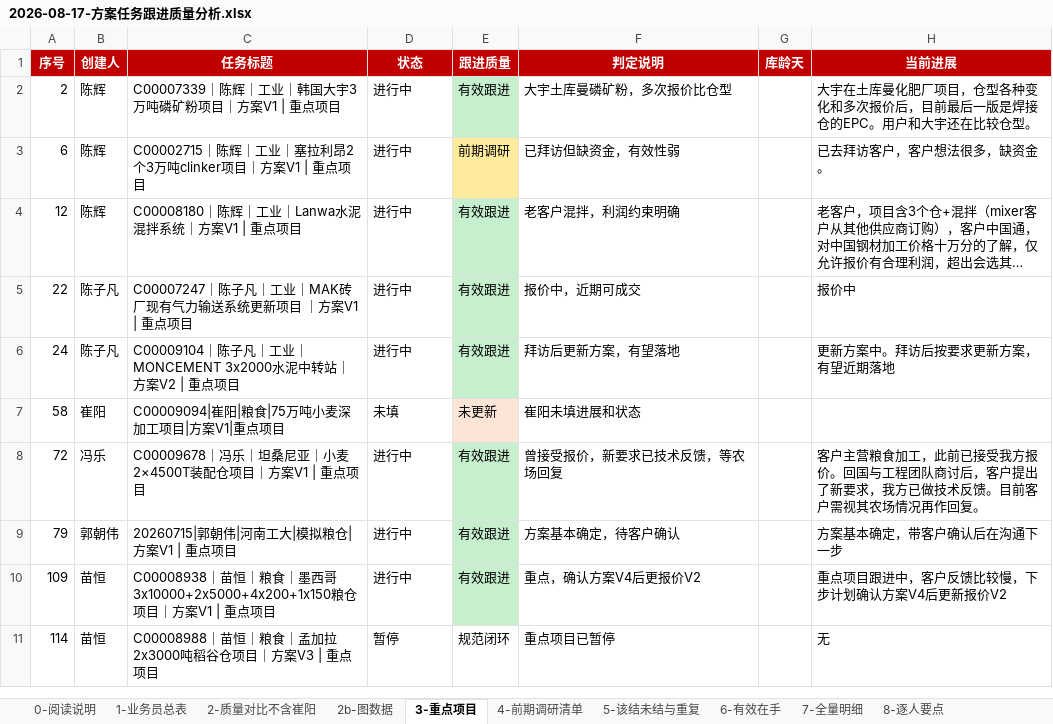
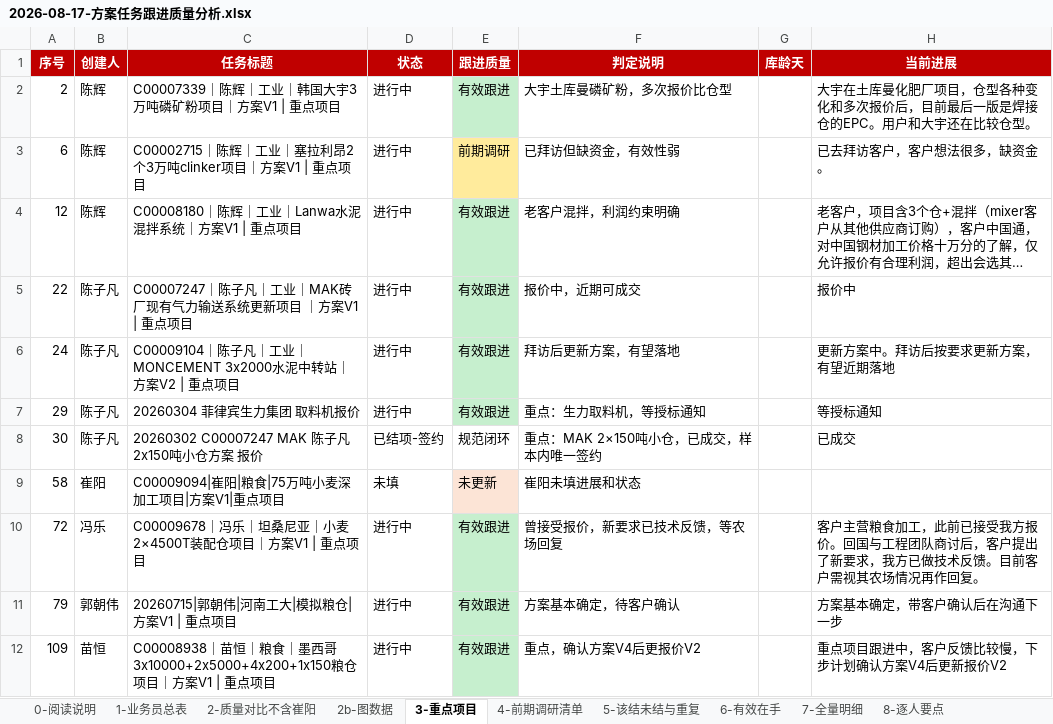
Before and after one commit to liborvybral-collab/sron, an Excel workbook: docs/reports/briefings/business/2026-08-17-方案任务跟进质量分析.xlsx, sheet 3-重点项目, drawn as a sheet; only a part is shown; the shorter side is filled out with more unchanged rows; long unchanged cells end in …; values as stored, in another font and other column widths than the file's, no borders; the diff names each change by its address in the sheet, - before the commit and + after, or states it on an @@ line.

```diff
--- a/docs/reports/briefings/business/2026-08-17-方案任务跟进质量分析.xlsx (sheet 3-重点项目)
+++ b/docs/reports/briefings/business/2026-08-17-方案任务跟进质量分析.xlsx (sheet 3-重点项目)
+row 7: 29 | 陈子凡 | 20260304 菲律宾生力集团 取料机报价 | 进行中 | 有效跟进 | 重点：生力取料机，等授标通知 |  | 等授标通知
+row 8: 30 | 陈子凡 | 20260302 C00007247 MAK 陈子凡 2x150吨小仓方案 报价 | 已结项-签约 | 规范闭环 | 重点：MAK 2×150吨小仓，已成交，样本内唯一签约 |  | 已成交
```
Also changed, not shown: sheet 7-全量明细, sheet 1-业务员总表, sheet 8-逐人要点, sheet 2-质量对比不含崔阳, sheet 6-有效在手, sheet 0-阅读说明, 2 other files.
